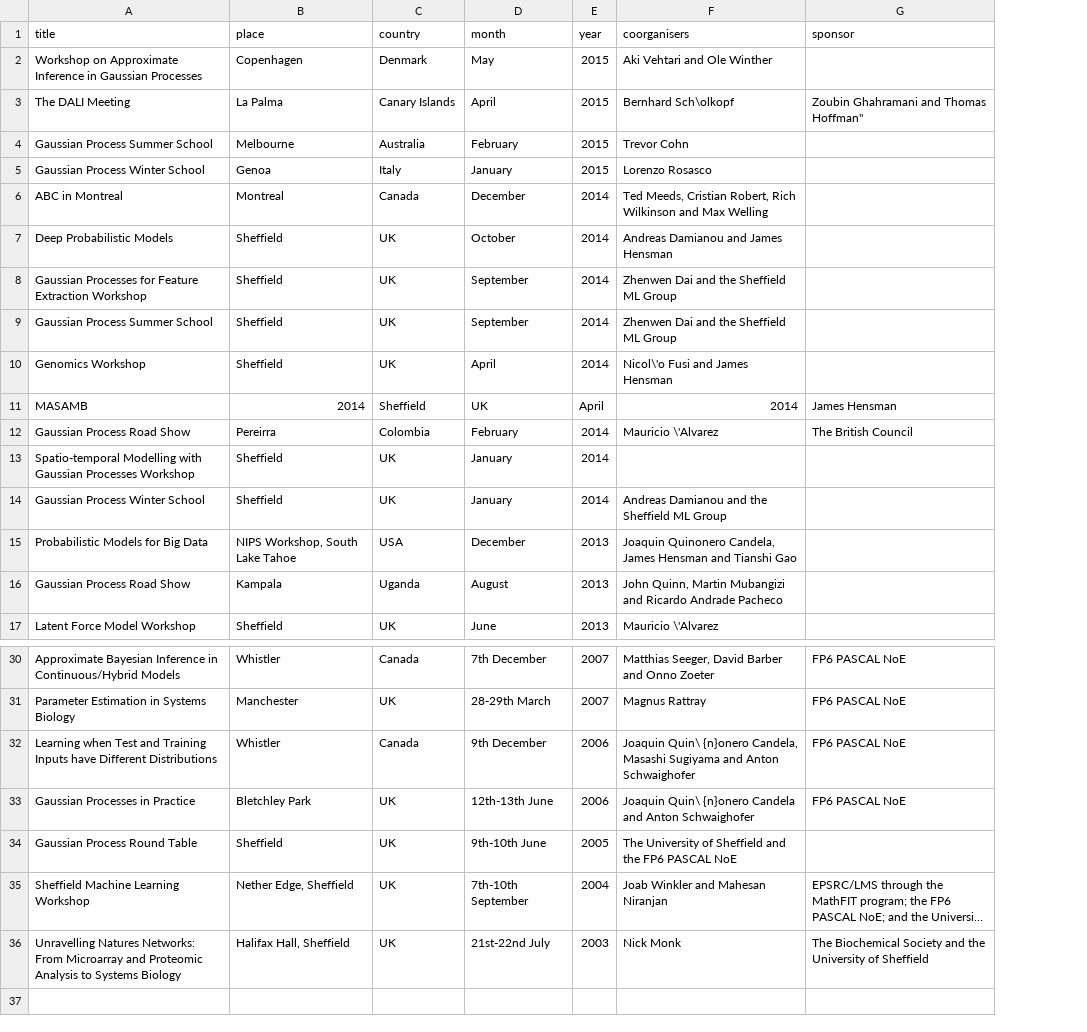
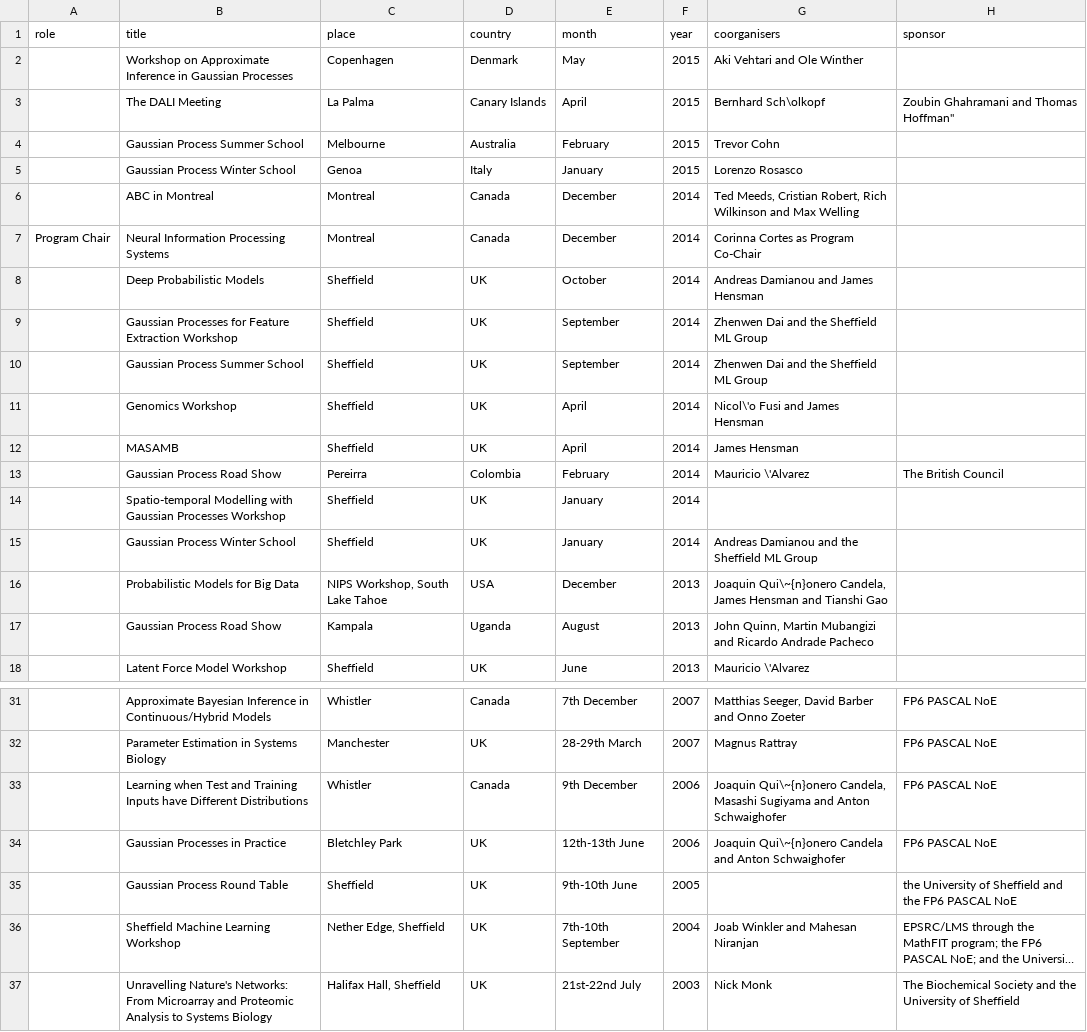
Before and after one commit to lawrennd/data, a CSV file: data/workshops.csv, drawn as a sheet; only a part is shown, gaps mark what is left out; long unchanged cells end in …; removed rows and columns are numbered as before the commit, all else as after; the diff covers the shown part only; the diff names each change by its address in the sheet, - before the commit and + after, or states it on an @@ line.

```diff
--- a/data/workshops.csv
+++ b/data/workshops.csv
+column A (role), empty
+row 7: Program Chair | Neural Information Processing Systems | Montreal | Canada | December | 2014 | Corinna Cortes as Program Co-Chair
-row 11: MASAMB | 2014 | Sheffield | UK | April | 2014 | James Hensman
+row 12:  | MASAMB | Sheffield | UK | April | 2014 | James Hensman
-G16 (coorganisers): Joaquin Quinonero Candela, James…
+G16 (coorganisers): Joaquin Qui\~{n}onero Candela, James…
-G33 (coorganisers): Joaquin Quin\ {n}onero Candela, Masashi…
+G33 (coorganisers): Joaquin Qui\~{n}onero Candela, Masashi…
-G34 (coorganisers): Joaquin Quin\ {n}onero Candela and…
+G34 (coorganisers): Joaquin Qui\~{n}onero Candela and…
-G35 (coorganisers): The University of Sheffield and the FP6 PASCAL NoE
+G35 (coorganisers): (empty)
-H35 (sponsor): (empty)
+H35 (sponsor): the University of Sheffield and the FP6 PASCAL NoE
-B37 (title): Unravelling Natures Networks: From…
+B37 (title): Unravelling Nature's Networks: From…
```
Also changed, not shown: 2 edited cells elsewhere in this file, 1 other file.
